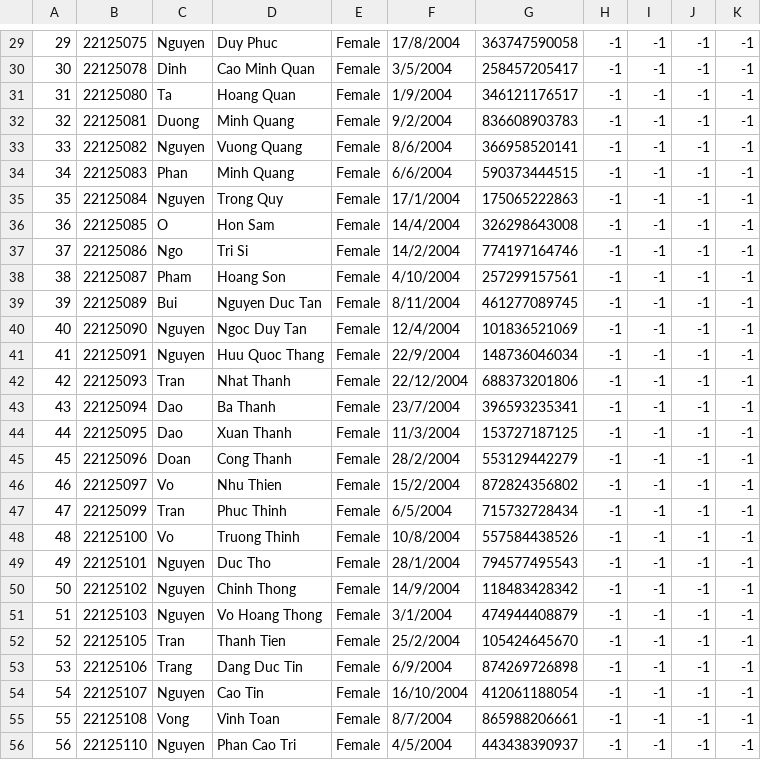
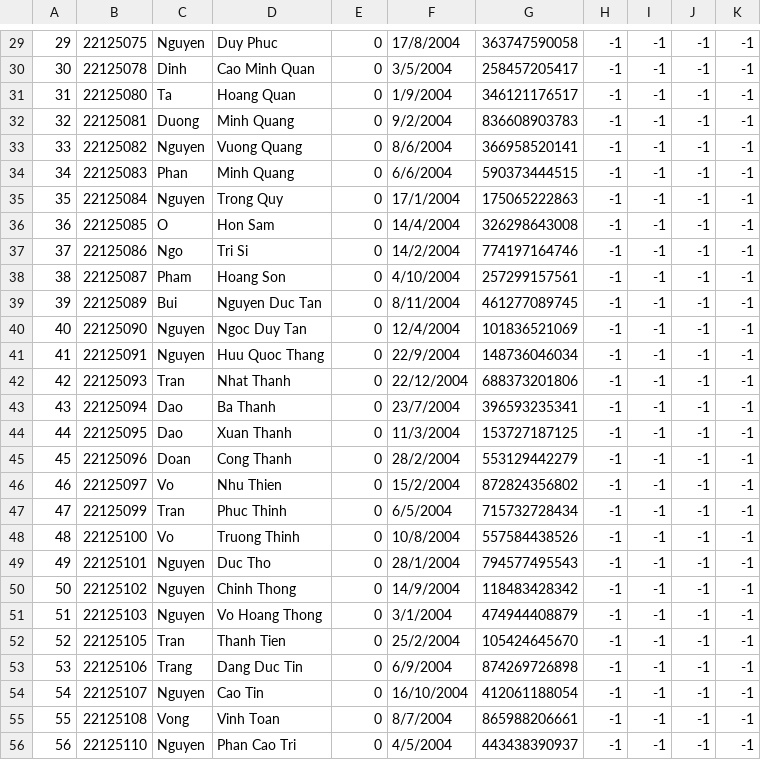
Before and after one commit to roni2406/CS162-Group6, a CSV file: CourseManagement/data/2022-2023/Fall/Calculus I-22TT2.csv, drawn as a sheet; only a part is shown, gaps mark what is left out; the diff covers the shown part only.

```diff
--- a/CourseManagement/data/2022-2023/Fall/Calculus I-22TT2.csv
+++ b/CourseManagement/data/2022-2023/Fall/Calculus I-22TT2.csv
@@ -29,28 +29,28 @@
-29,22125075,Nguyen,Duy Phuc,Female,17/8/2004,363747590058,-1,-1,-1,-1
-30,22125078,Dinh,Cao Minh Quan,Female,3/5/2004,258457205417,-1,-1,-1,-1
-31,22125080,Ta,Hoang Quan,Female,1/9/2004,346121176517,-1,-1,-1,-1
-32,22125081,Duong,Minh Quang,Female,9/2/2004,836608903783,-1,-1,-1,-1
-33,22125082,Nguyen,Vuong Quang,Female,8/6/2004,366958520141,-1,-1,-1,-1
-34,22125083,Phan,Minh Quang,Female,6/6/2004,590373444515,-1,-1,-1,-1
-35,22125084,Nguyen,Trong Quy,Female,17/1/2004,175065222863,-1,-1,-1,-1
-36,22125085,O,Hon Sam,Female,14/4/2004,326298643008,-1,-1,-1,-1
-37,22125086,Ngo,Tri Si,Female,14/2/2004,774197164746,-1,-1,-1,-1
-38,22125087,Pham,Hoang Son,Female,4/10/2004,257299157561,-1,-1,-1,-1
-39,22125089,Bui,Nguyen Duc Tan,Female,8/11/2004,461277089745,-1,-1,-1,-1
-40,22125090,Nguyen,Ngoc Duy Tan,Female,12/4/2004,101836521069,-1,-1,-1,-1
-41,22125091,Nguyen,Huu Quoc Thang,Female,22/9/2004,148736046034,-1,-1,-1,-1
-42,22125093,Tran,Nhat Thanh,Female,22/12/2004,688373201806,-1,-1,-1,-1
-43,22125094,Dao,Ba Thanh,Female,23/7/2004,396593235341,-1,-1,-1,-1
-44,22125095,Dao,Xuan Thanh,Female,11/3/2004,153727187125,-1,-1,-1,-1
-45,22125096,Doan,Cong Thanh,Female,28/2/2004,553129442279,-1,-1,-1,-1
-46,22125097,Vo,Nhu Thien,Female,15/2/2004,872824356802,-1,-1,-1,-1
-47,22125099,Tran,Phuc Thinh,Female,6/5/2004,715732728434,-1,-1,-1,-1
-48,22125100,Vo,Truong Thinh,Female,10/8/2004,557584438526,-1,-1,-1,-1
-49,22125101,Nguyen,Duc Tho,Female,28/1/2004,794577495543,-1,-1,-1,-1
-50,22125102,Nguyen,Chinh Thong,Female,14/9/2004,118483428342,-1,-1,-1,-1
-51,22125103,Nguyen,Vo Hoang Thong,Female,3/1/2004,474944408879,-1,-1,-1,-1
-52,22125105,Tran,Thanh Tien,Female,25/2/2004,105424645670,-1,-1,-1,-1
-53,22125106,Trang,Dang Duc Tin,Female,6/9/2004,874269726898,-1,-1,-1,-1
-54,22125107,Nguyen,Cao Tin,Female,16/10/2004,412061188054,-1,-1,-1,-1
-55,22125108,Vong,Vinh Toan,Female,8/7/2004,865988206661,-1,-1,-1,-1
-56,22125110,Nguyen,Phan Cao Tri,Female,4/5/2004,443438390937,-1,-1,-1,-1
+29,22125075,Nguyen,Duy Phuc,0,17/8/2004,363747590058,-1,-1,-1,-1
+30,22125078,Dinh,Cao Minh Quan,0,3/5/2004,258457205417,-1,-1,-1,-1
+31,22125080,Ta,Hoang Quan,0,1/9/2004,346121176517,-1,-1,-1,-1
+32,22125081,Duong,Minh Quang,0,9/2/2004,836608903783,-1,-1,-1,-1
+33,22125082,Nguyen,Vuong Quang,0,8/6/2004,366958520141,-1,-1,-1,-1
+34,22125083,Phan,Minh Quang,0,6/6/2004,590373444515,-1,-1,-1,-1
+35,22125084,Nguyen,Trong Quy,0,17/1/2004,175065222863,-1,-1,-1,-1
+36,22125085,O,Hon Sam,0,14/4/2004,326298643008,-1,-1,-1,-1
+37,22125086,Ngo,Tri Si,0,14/2/2004,774197164746,-1,-1,-1,-1
+38,22125087,Pham,Hoang Son,0,4/10/2004,257299157561,-1,-1,-1,-1
+39,22125089,Bui,Nguyen Duc Tan,0,8/11/2004,461277089745,-1,-1,-1,-1
+40,22125090,Nguyen,Ngoc Duy Tan,0,12/4/2004,101836521069,-1,-1,-1,-1
+41,22125091,Nguyen,Huu Quoc Thang,0,22/9/2004,148736046034,-1,-1,-1,-1
+42,22125093,Tran,Nhat Thanh,0,22/12/2004,688373201806,-1,-1,-1,-1
+43,22125094,Dao,Ba Thanh,0,23/7/2004,396593235341,-1,-1,-1,-1
+44,22125095,Dao,Xuan Thanh,0,11/3/2004,153727187125,-1,-1,-1,-1
+45,22125096,Doan,Cong Thanh,0,28/2/2004,553129442279,-1,-1,-1,-1
+46,22125097,Vo,Nhu Thien,0,15/2/2004,872824356802,-1,-1,-1,-1
+47,22125099,Tran,Phuc Thinh,0,6/5/2004,715732728434,-1,-1,-1,-1
+48,22125100,Vo,Truong Thinh,0,10/8/2004,557584438526,-1,-1,-1,-1
+49,22125101,Nguyen,Duc Tho,0,28/1/2004,794577495543,-1,-1,-1,-1
+50,22125102,Nguyen,Chinh Thong,0,14/9/2004,118483428342,-1,-1,-1,-1
+51,22125103,Nguyen,Vo Hoang Thong,0,3/1/2004,474944408879,-1,-1,-1,-1
+52,22125105,Tran,Thanh Tien,0,25/2/2004,105424645670,-1,-1,-1,-1
+53,22125106,Trang,Dang Duc Tin,0,6/9/2004,874269726898,-1,-1,-1,-1
+54,22125107,Nguyen,Cao Tin,0,16/10/2004,412061188054,-1,-1,-1,-1
+55,22125108,Vong,Vinh Toan,0,8/7/2004,865988206661,-1,-1,-1,-1
+56,22125110,Nguyen,Phan Cao Tri,0,4/5/2004,443438390937,-1,-1,-1,-1
```
Also changed, not shown: 37 edited cells elsewhere in this file, CourseManagement/data/2022-2023/Fall/General Physics I-22TT2.csv, CourseManagement/data/2022-2023/Fall/Marxist - Leninist Philosophy-22TT.csv, 3 other files.
